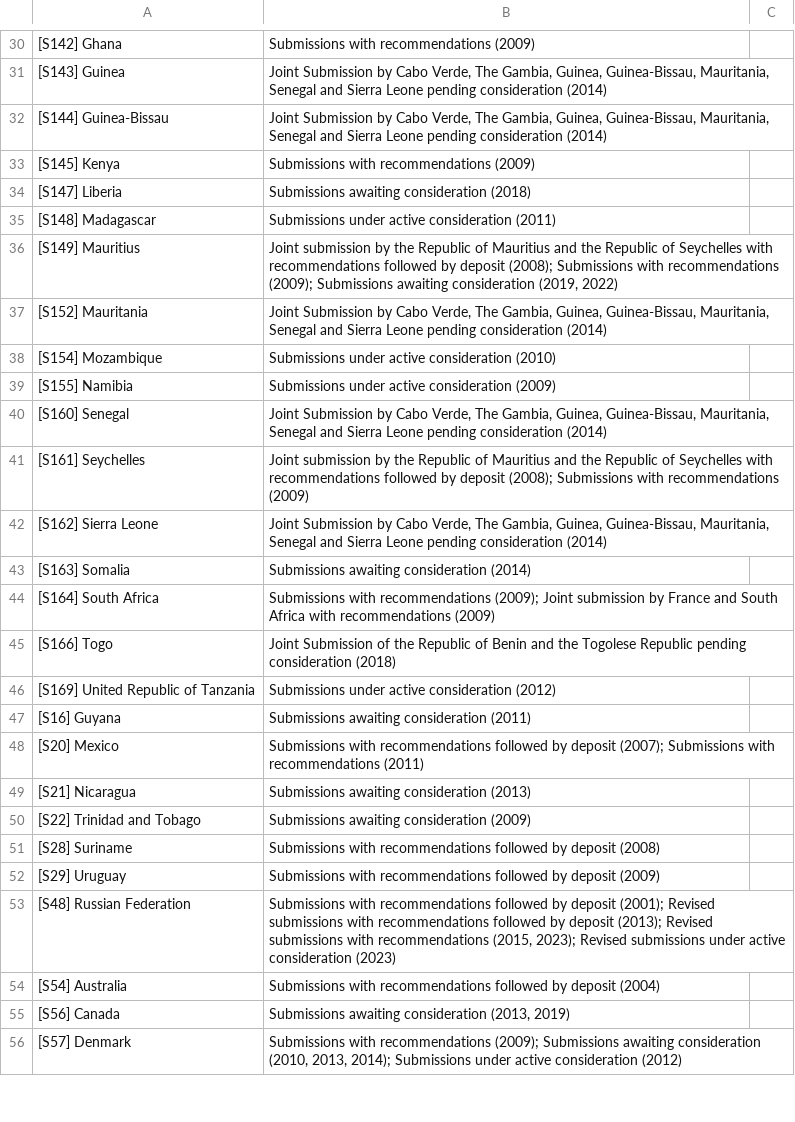
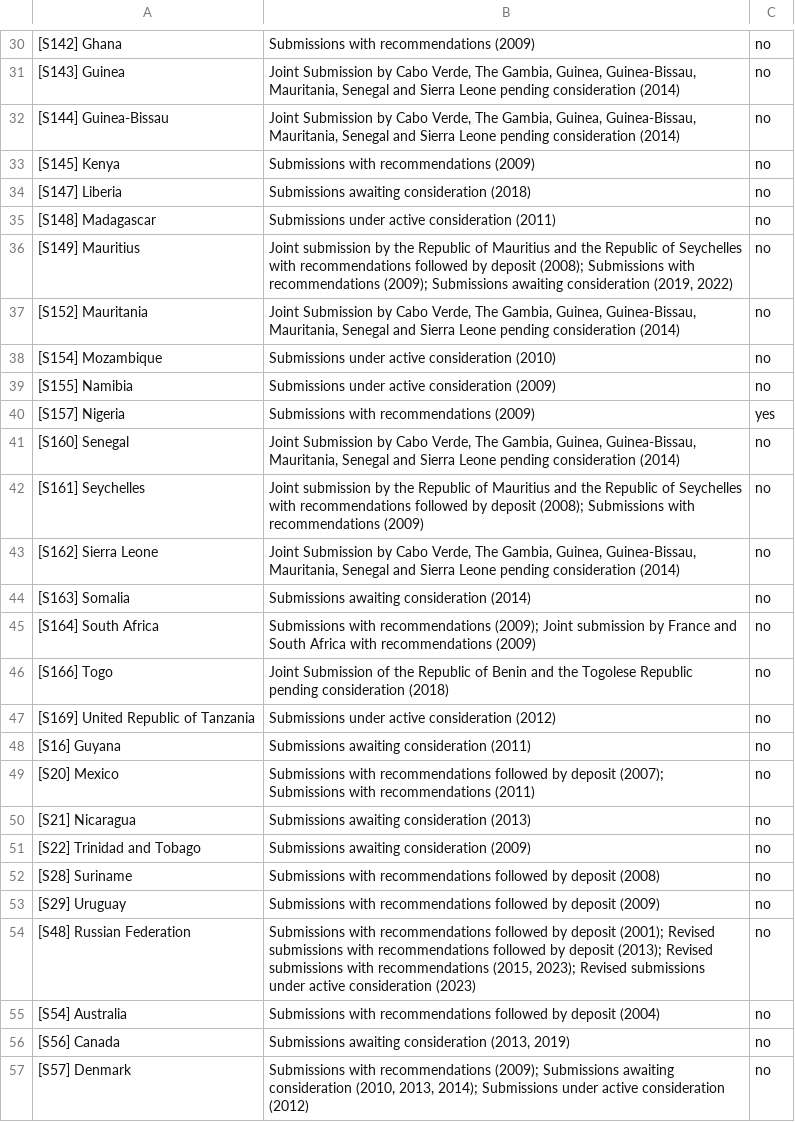
Before and after one commit to Luca-Tjo/clcs-feed, a CSV file: docs/values.csv, drawn as a sheet; only a part is shown, gaps mark what is left out; addresses are those after the commit; the diff covers the shown part only; the diff names each change by its address in the sheet, - before the commit and + after, or states it on an @@ line.

```diff
--- a/docs/values.csv
+++ b/docs/values.csv
-C30:C39: (empty)
+C30:C39: no
+row 40: [S157] Nigeria | Submissions with recommendations (2009) | yes
-C41:C57: (empty)
+C41:C57: no
```
Also changed, not shown: 1 removed row and 47 edited cells elsewhere in this file, 1 other file.
